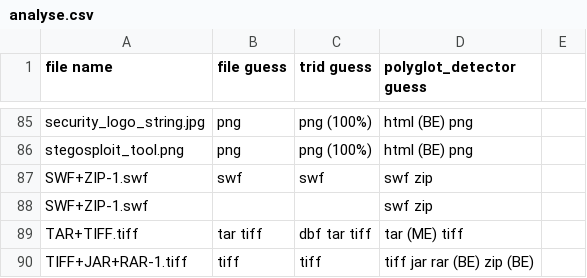
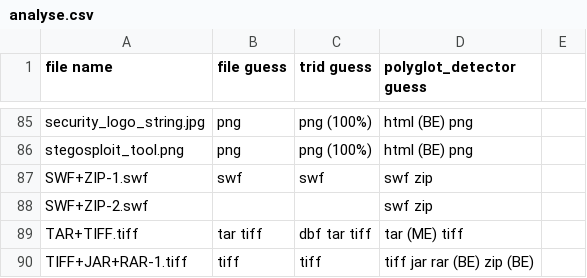
Before and after one commit to Polydet/polyglot-database, a CSV file: analyse.csv, drawn as a sheet; only a part is shown, gaps mark what is left out.

Commit message:
Fix name for SWF+ZIP-2.swf in information files

```diff
--- a/analyse.csv
+++ b/analyse.csv
@@ -87,3 +87,3 @@ stegosploit_tool.png,png,png (100%),html (BE) png
 SWF+ZIP-1.swf,swf,swf,swf zip
-SWF+ZIP-1.swf,,,swf zip
+SWF+ZIP-2.swf,,,swf zip
 TAR+TIFF.tiff,tar tiff,dbf tar tiff,tar (ME) tiff
```
Also changed, not shown: list.csv.
